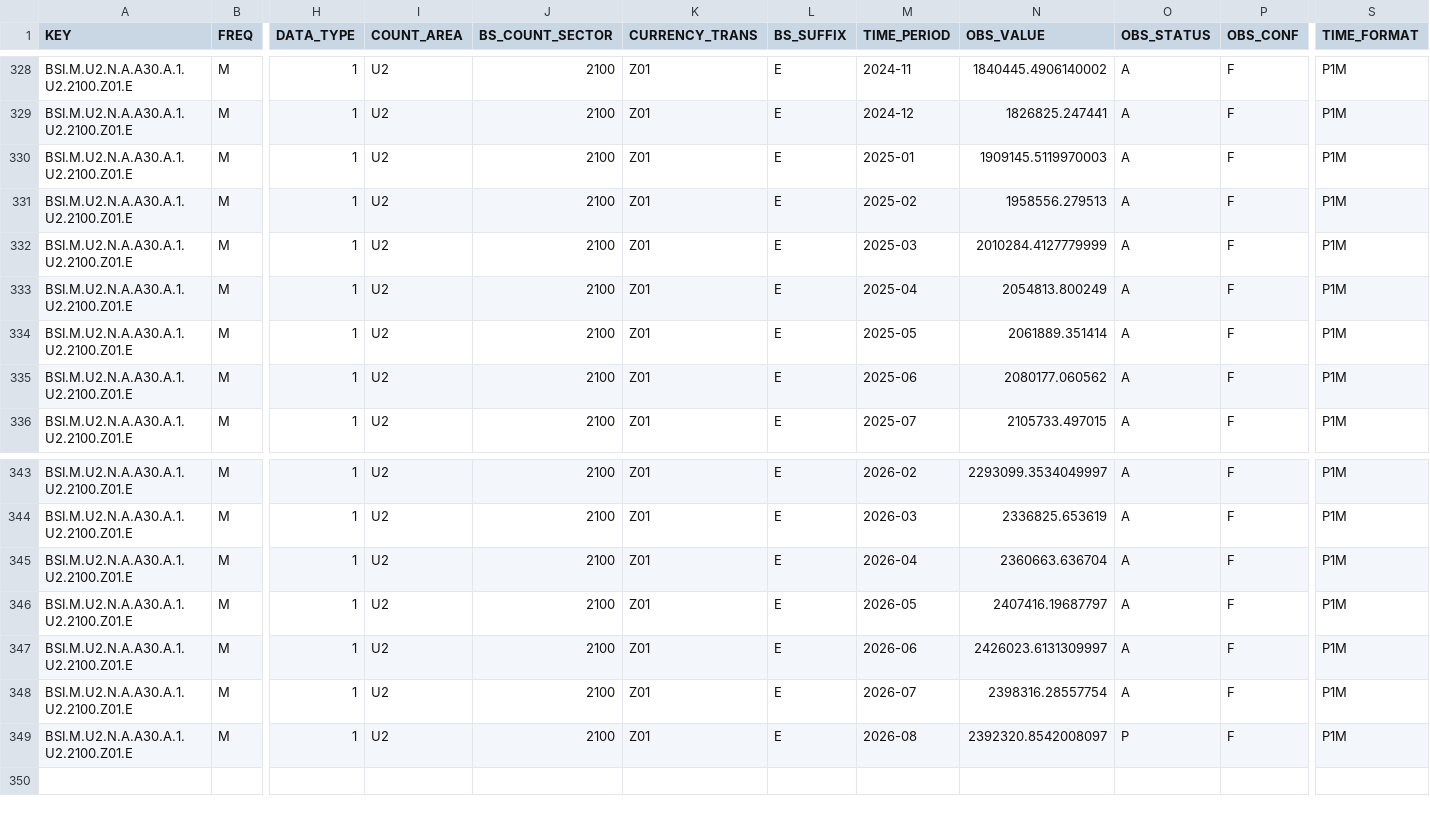
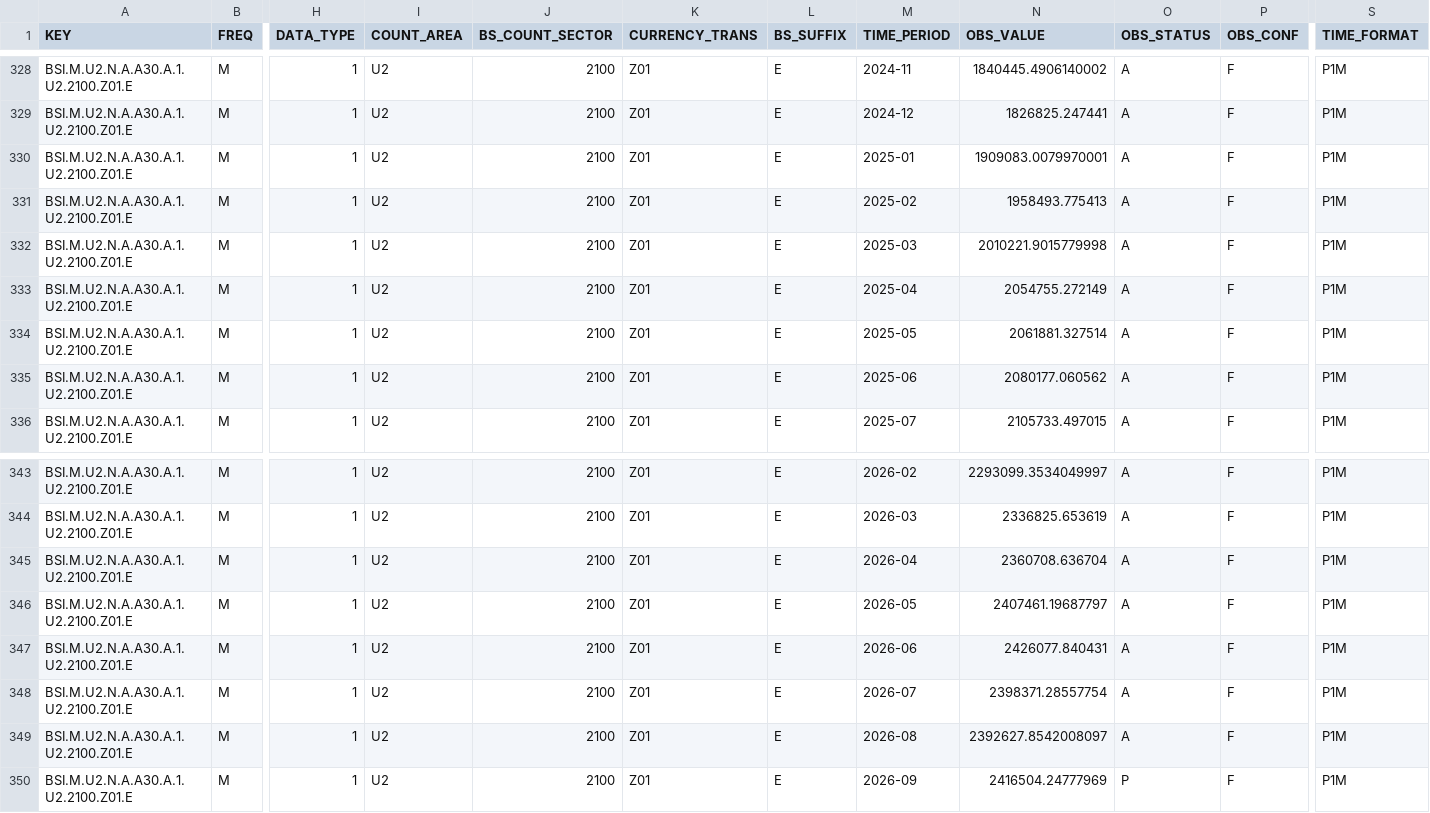
Before and after one commit to Kozienice/oslo-bors-dane-, a CSV file: data/represja/raw/ecb/EA_BANKI_RZAD.csv, drawn as a sheet; only a part is shown, gaps mark what is left out; addresses are those after the commit; rows hold the shown columns only; the diff names each change by its address in the sheet, - before the commit and + after, or states it on an @@ line.

```diff
--- a/data/represja/raw/ecb/EA_BANKI_RZAD.csv
+++ b/data/represja/raw/ecb/EA_BANKI_RZAD.csv
-N330 (OBS_VALUE): 1909145.5119970003
+N330 (OBS_VALUE): 1909083.0079970001
-N331 (OBS_VALUE): 1958556.279513
+N331 (OBS_VALUE): 1958493.775413
-N332 (OBS_VALUE): 2010284.4127779999
+N332 (OBS_VALUE): 2010221.9015779998
-N333 (OBS_VALUE): 2054813.800249
+N333 (OBS_VALUE): 2054755.272149
-N334 (OBS_VALUE): 2061889.351414
+N334 (OBS_VALUE): 2061881.327514
-N345 (OBS_VALUE): 2360663.636704
+N345 (OBS_VALUE): 2360708.636704
-N346 (OBS_VALUE): 2407416.19687797
+N346 (OBS_VALUE): 2407461.19687797
-N347 (OBS_VALUE): 2426023.6131309997
+N347 (OBS_VALUE): 2426077.840431
-N348 (OBS_VALUE): 2398316.28557754
+N348 (OBS_VALUE): 2398371.28557754
+row 349: BSI.M.U2.N.A.A30.A.1.U2.2100.Z01.E | M | 1 | U2 | 2100 | Z01 | E | 2026-08 | 2392627.8542008097 | A | F | P1M
-M350 (TIME_PERIOD): 2026-08
+M350 (TIME_PERIOD): 2026-09
-N350 (OBS_VALUE): 2392320.8542008097
+N350 (OBS_VALUE): 2416504.24777969
```
Also changed, not shown: data/represja/raw/ecb/EA_BANKI_AKTYWA.csv, data/represja/raw/fred/US_10Y.csv, 24 other files.
